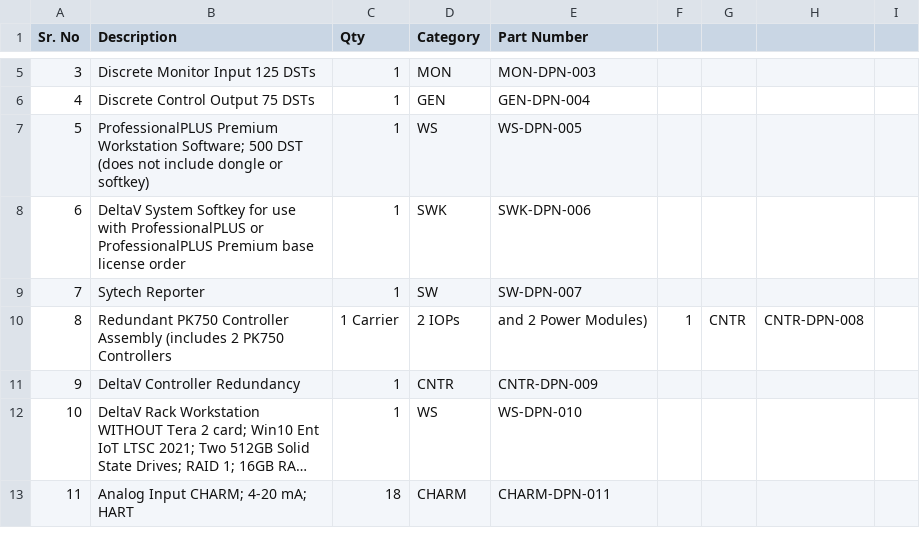
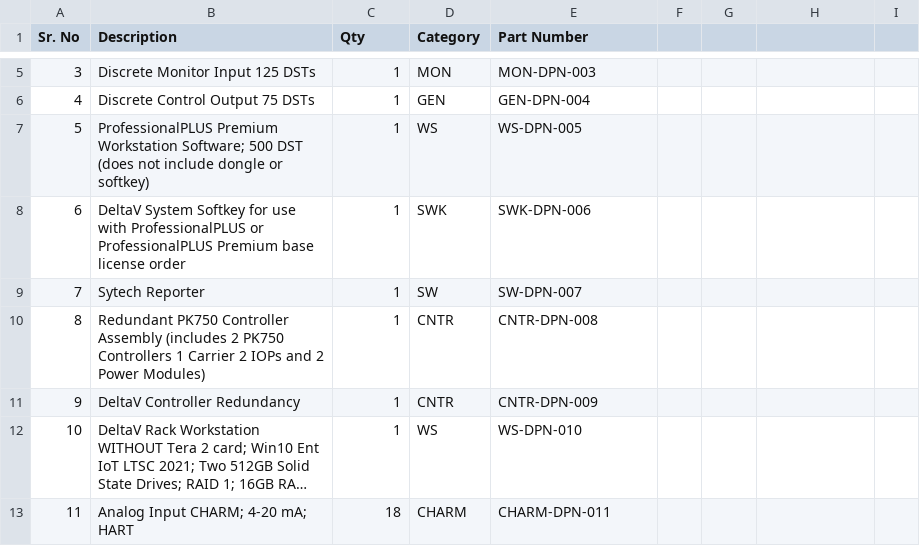
Before and after one commit to SifanShamlewala/BOM_To_diagram, a CSV file: basic approach/CO2.csv, drawn as a sheet; only a part is shown, gaps mark what is left out; long unchanged cells end in …; the diff names each change by its address in the sheet, - before the commit and + after, or states it on an @@ line.

```diff
--- a/basic approach/CO2.csv
+++ b/basic approach/CO2.csv
-B10 (Description): …PK750 Controllers
+B10 (Description): …PK750 Controllers 1 Carrier 2 IOPs and 2 Power Modules)
-C10 (Qty): 1 Carrier
+C10 (Qty): 1
-D10 (Category): 2 IOPs
+D10 (Category): CNTR
-E10 (Part Number): and 2 Power Modules)
+E10 (Part Number): CNTR-DPN-008
-F10: 1
+F10: (empty)
-G10: CNTR
+G10: (empty)
-H10: CNTR-DPN-008
+H10: (empty)
```
Also changed, not shown: 1 other file.
